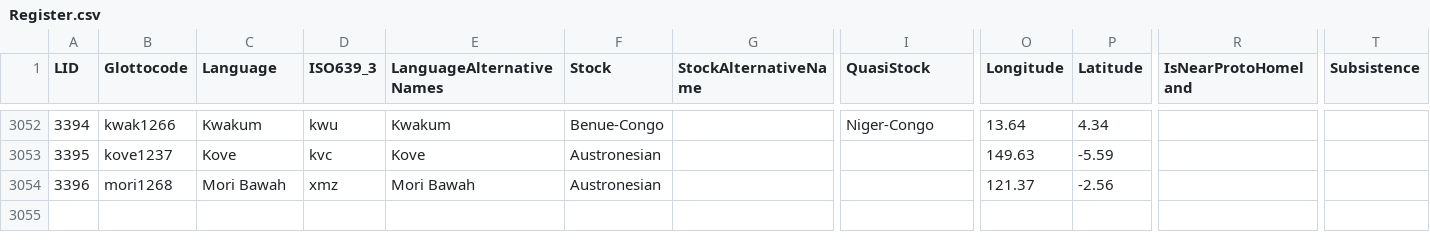
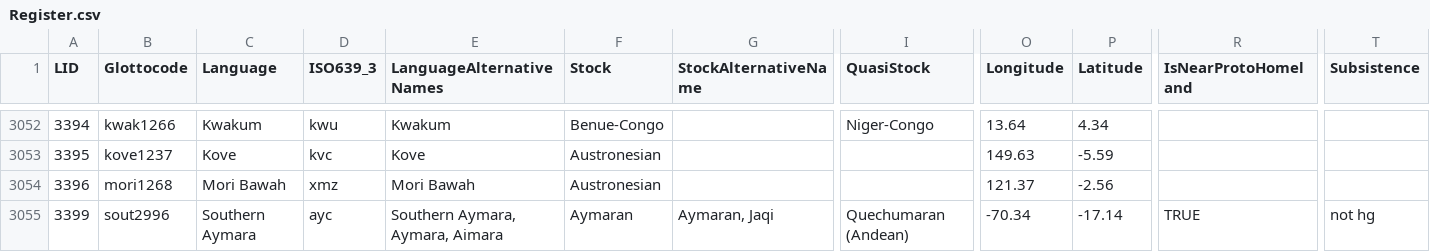
Before and after one commit to autotyp/autotyp-data, a CSV file: data/csv/Register.csv, drawn as a sheet; only a part is shown, gaps mark what is left out; rows hold the shown columns only; the diff names each change by its address in the sheet, - before the commit and + after, or states it on an @@ line.

```diff
--- a/data/csv/Register.csv
+++ b/data/csv/Register.csv
+row 3055: 3399 | sout2996 | Southern Aymara | ayc | Southern Aymara, Aymara, Aimara | Aymaran | Aymaran, Jaqi | Quechumaran (Andean) | -70.34 | -17.14 | TRUE | not hg
```
Also changed, not shown: data/cldf/languages.csv, data/csv/GrammaticalRelations/GrammaticalRelationCoverage.csv, 40 other files.
